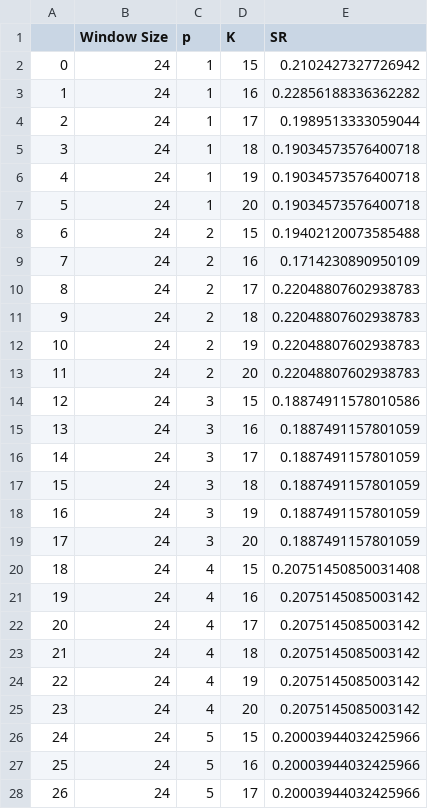
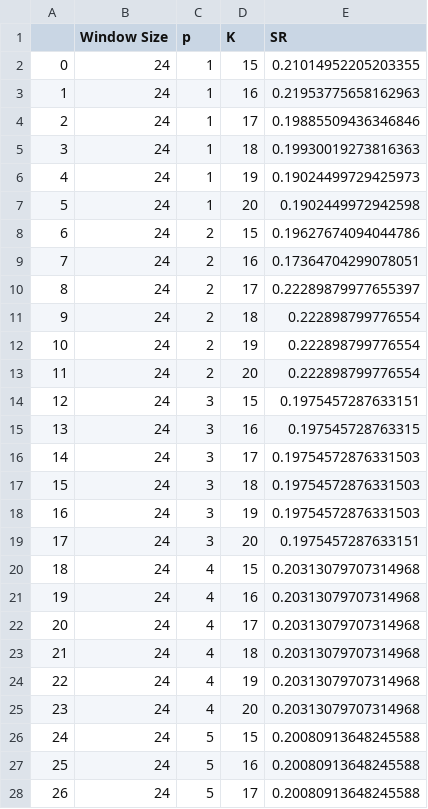
Before and after one commit to stephanieyflu/mie377-project1, a CSV file: Project 1 MATLAB/MIE377 - Project 1 Files/abc.csv, drawn as a sheet; only a part is shown; the diff covers the shown part only.

```diff
--- a/Project 1 MATLAB/MIE377 - Project 1 Files/abc.csv
+++ b/Project 1 MATLAB/MIE377 - Project 1 Files/abc.csv
@@ -1,28 +1,28 @@
 ,Window Size,p,K,SR
-0,24,1,15,0.2102427327726942
-1,24,1,16,0.22856188336362282
-2,24,1,17,0.1989513333059044
-3,24,1,18,0.19034573576400718
-4,24,1,19,0.19034573576400718
-5,24,1,20,0.19034573576400718
-6,24,2,15,0.19402120073585488
-7,24,2,16,0.1714230890950109
-8,24,2,17,0.22048807602938783
-9,24,2,18,0.22048807602938783
-10,24,2,19,0.22048807602938783
-11,24,2,20,0.22048807602938783
-12,24,3,15,0.18874911578010586
-13,24,3,16,0.1887491157801059
-14,24,3,17,0.1887491157801059
-15,24,3,18,0.1887491157801059
-16,24,3,19,0.1887491157801059
-17,24,3,20,0.1887491157801059
-18,24,4,15,0.20751450850031408
-19,24,4,16,0.2075145085003142
-20,24,4,17,0.2075145085003142
-21,24,4,18,0.2075145085003142
-22,24,4,19,0.2075145085003142
-23,24,4,20,0.2075145085003142
-24,24,5,15,0.20003944032425966
-25,24,5,16,0.20003944032425966
-26,24,5,17,0.20003944032425966
+0,24,1,15,0.21014952205203355
+1,24,1,16,0.21953775658162963
+2,24,1,17,0.19885509436346846
+3,24,1,18,0.19930019273816363
+4,24,1,19,0.19024499729425973
+5,24,1,20,0.1902449972942598
+6,24,2,15,0.19627674094044786
+7,24,2,16,0.17364704299078051
+8,24,2,17,0.22289879977655397
+9,24,2,18,0.222898799776554
+10,24,2,19,0.222898799776554
+11,24,2,20,0.222898799776554
+12,24,3,15,0.1975457287633151
+13,24,3,16,0.197545728763315
+14,24,3,17,0.19754572876331503
+15,24,3,18,0.19754572876331503
+16,24,3,19,0.19754572876331503
+17,24,3,20,0.1975457287633151
+18,24,4,15,0.20313079707314968
+19,24,4,16,0.20313079707314968
+20,24,4,17,0.20313079707314968
+21,24,4,18,0.20313079707314968
+22,24,4,19,0.20313079707314968
+23,24,4,20,0.20313079707314968
+24,24,5,15,0.20080913648245588
+25,24,5,16,0.20080913648245588
+26,24,5,17,0.20080913648245588
```
Also changed, not shown: 137 edited cells elsewhere in this file, Project 1 MATLAB/MIE377 - Project 1 Files/aaa.csv, 31 other files.
